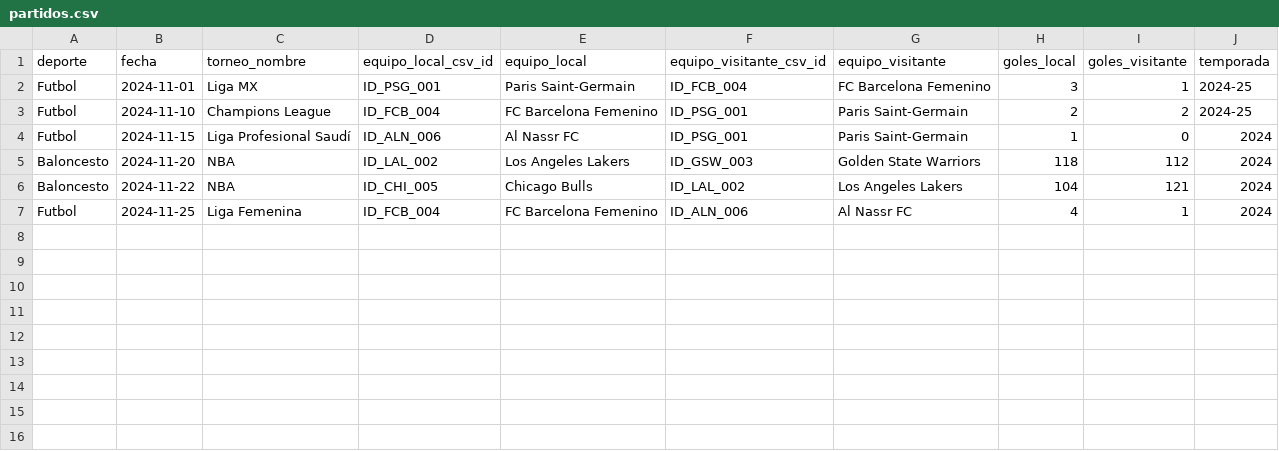
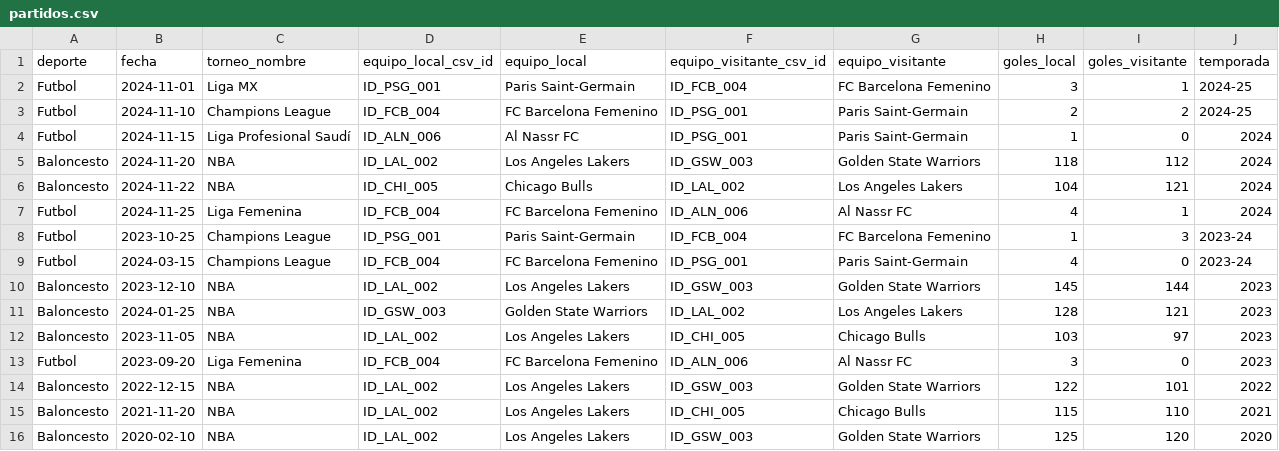
Before and after one commit to Fabricio1210/BDNR-FInal-Project, a CSV file: data/partidos.csv, drawn as a sheet; the diff names each change by its address in the sheet, - before the commit and + after, or states it on an @@ line.

```diff
--- a/data/partidos.csv
+++ b/data/partidos.csv
+row 8: Futbol | 2023-10-25 | Champions League | ID_PSG_001 | Paris Saint-Germain | ID_FCB_004 | FC Barcelona Femenino | 1 | 3 | 2023-24
+row 9: Futbol | 2024-03-15 | Champions League | ID_FCB_004 | FC Barcelona Femenino | ID_PSG_001 | Paris Saint-Germain | 4 | 0 | 2023-24
+row 10: Baloncesto | 2023-12-10 | NBA | ID_LAL_002 | Los Angeles Lakers | ID_GSW_003 | Golden State Warriors | 145 | 144 | 2023
+row 11: Baloncesto | 2024-01-25 | NBA | ID_GSW_003 | Golden State Warriors | ID_LAL_002 | Los Angeles Lakers | 128 | 121 | 2023
+row 12: Baloncesto | 2023-11-05 | NBA | ID_LAL_002 | Los Angeles Lakers | ID_CHI_005 | Chicago Bulls | 103 | 97 | 2023
+row 13: Futbol | 2023-09-20 | Liga Femenina | ID_FCB_004 | FC Barcelona Femenino | ID_ALN_006 | Al Nassr FC | 3 | 0 | 2023
+row 14: Baloncesto | 2022-12-15 | NBA | ID_LAL_002 | Los Angeles Lakers | ID_GSW_003 | Golden State Warriors | 122 | 101 | 2022
+row 15: Baloncesto | 2021-11-20 | NBA | ID_LAL_002 | Los Angeles Lakers | ID_CHI_005 | Chicago Bulls | 115 | 110 | 2021
+row 16: Baloncesto | 2020-02-10 | NBA | ID_LAL_002 | Los Angeles Lakers | ID_GSW_003 | Golden State Warriors | 125 | 120 | 2020
```
Also changed, not shown: data/jugadores.csv, data/temporadas.csv, 6 other files.
